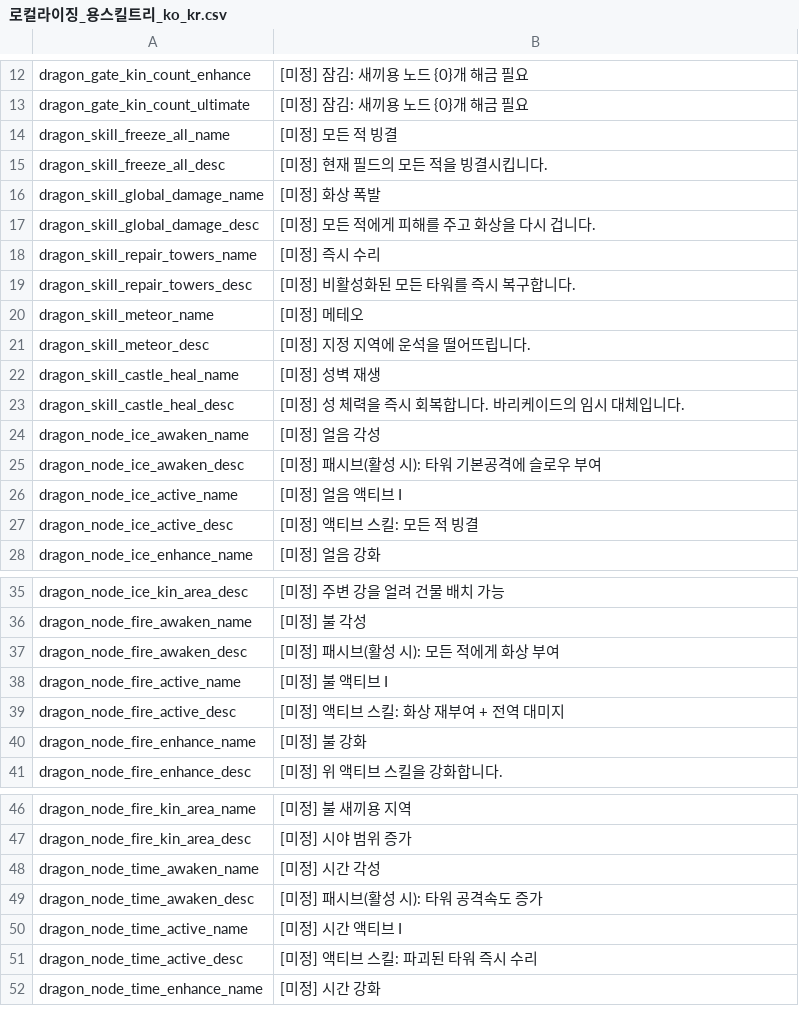
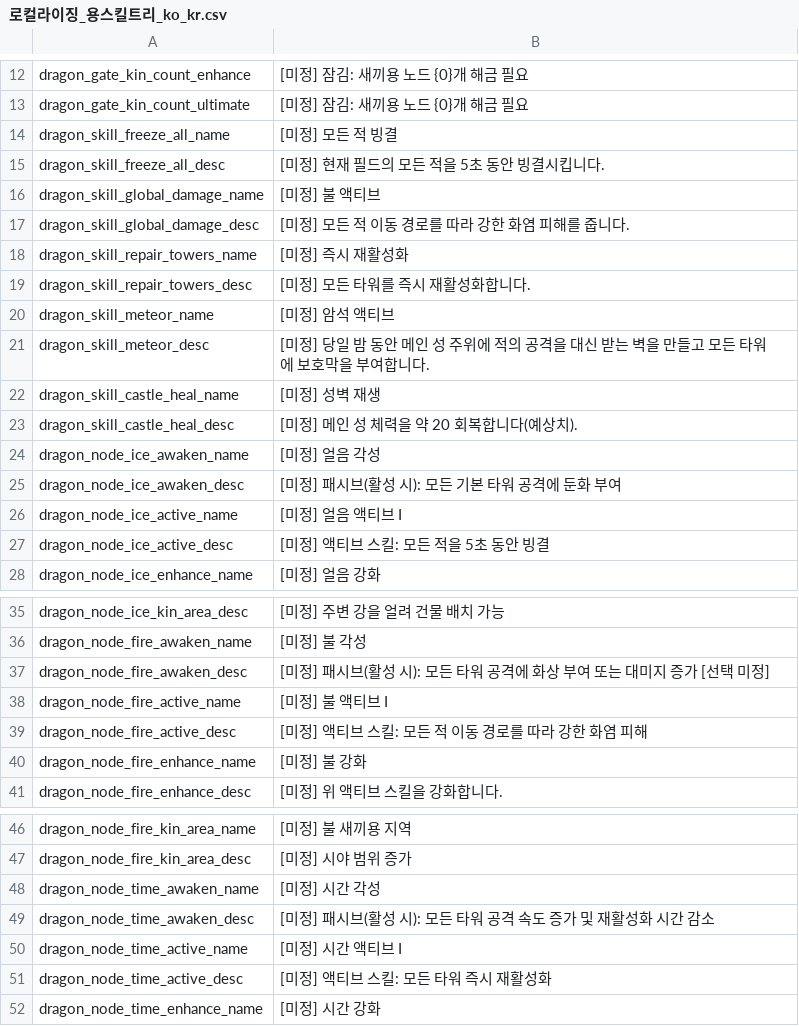
Before and after one commit to JoKangHyeon/TowerAndDragon, a CSV file: Docs/로컬라이징_용스킬트리_ko_kr.csv, drawn as a sheet; only a part is shown, gaps mark what is left out; the diff covers the shown part only.

```diff
--- a/Docs/로컬라이징_용스킬트리_ko_kr.csv
+++ b/Docs/로컬라이징_용스킬트리_ko_kr.csv
@@ -14,15 +14,15 @@
 "dragon_skill_freeze_all_name","[미정] 모든 적 빙결"
-"dragon_skill_freeze_all_desc","[미정] 현재 필드의 모든 적을 빙결시킵니다."
-"dragon_skill_global_damage_name","[미정] 화상 폭발"
-"dragon_skill_global_damage_desc","[미정] 모든 적에게 피해를 주고 화상을 다시 겁니다."
-"dragon_skill_repair_towers_name","[미정] 즉시 수리"
-"dragon_skill_repair_towers_desc","[미정] 비활성화된 모든 타워를 즉시 복구합니다."
-"dragon_skill_meteor_name","[미정] 메테오"
-"dragon_skill_meteor_desc","[미정] 지정 지역에 운석을 떨어뜨립니다."
+"dragon_skill_freeze_all_desc","[미정] 현재 필드의 모든 적을 5초 동안 빙결시킵니다."
+"dragon_skill_global_damage_name","[미정] 불 액티브"
+"dragon_skill_global_damage_desc","[미정] 모든 적 이동 경로를 따라 강한 화염 피해를 줍니다."
+"dragon_skill_repair_towers_name","[미정] 즉시 재활성화"
+"dragon_skill_repair_towers_desc","[미정] 모든 타워를 즉시 재활성화합니다."
+"dragon_skill_meteor_name","[미정] 암석 액티브"
+"dragon_skill_meteor_desc","[미정] 당일 밤 동안 메인 성 주위에 적의 공격을 대신 받는 벽을 만들고 모든 타워에 보호막을 부여합니다."
 "dragon_skill_castle_heal_name","[미정] 성벽 재생"
-"dragon_skill_castle_heal_desc","[미정] 성 체력을 즉시 회복합니다. 바리케이드의 임시 대체입니다."
+"dragon_skill_castle_heal_desc","[미정] 메인 성 체력을 약 20 회복합니다(예상치)."
 "dragon_node_ice_awaken_name","[미정] 얼음 각성"
-"dragon_node_ice_awaken_desc","[미정] 패시브(활성 시): 타워 기본공격에 슬로우 부여"
+"dragon_node_ice_awaken_desc","[미정] 패시브(활성 시): 모든 기본 타워 공격에 둔화 부여"
 "dragon_node_ice_active_name","[미정] 얼음 액티브 I"
-"dragon_node_ice_active_desc","[미정] 액티브 스킬: 모든 적 빙결"
+"dragon_node_ice_active_desc","[미정] 액티브 스킬: 모든 적을 5초 동안 빙결"
 "dragon_node_ice_enhance_name","[미정] 얼음 강화"
@@ -36,5 +36,5 @@
 "dragon_node_fire_awaken_name","[미정] 불 각성"
-"dragon_node_fire_awaken_desc","[미정] 패시브(활성 시): 모든 적에게 화상 부여"
+"dragon_node_fire_awaken_desc","[미정] 패시브(활성 시): 모든 타워 공격에 화상 부여 또는 대미지 증가 [선택 미정]"
 "dragon_node_fire_active_name","[미정] 불 액티브 I"
-"dragon_node_fire_active_desc","[미정] 액티브 스킬: 화상 재부여 + 전역 대미지"
+"dragon_node_fire_active_desc","[미정] 액티브 스킬: 모든 적 이동 경로를 따라 강한 화염 피해"
 "dragon_node_fire_enhance_name","[미정] 불 강화"
@@ -48,5 +48,5 @@
 "dragon_node_time_awaken_name","[미정] 시간 각성"
-"dragon_node_time_awaken_desc","[미정] 패시브(활성 시): 타워 공격속도 증가"
+"dragon_node_time_awaken_desc","[미정] 패시브(활성 시): 모든 타워 공격 속도 증가 및 재활성화 시간 감소"
 "dragon_node_time_active_name","[미정] 시간 액티브 I"
-"dragon_node_time_active_desc","[미정] 액티브 스킬: 파괴된 타워 즉시 수리"
+"dragon_node_time_active_desc","[미정] 액티브 스킬: 모든 타워 즉시 재활성화"
 "dragon_node_time_enhance_name","[미정] 시간 강화"
```
Also changed, not shown: 4 edited cells elsewhere in this file, Docs/로컬라이징_용스킬트리_en_us.csv, 4 other files.
